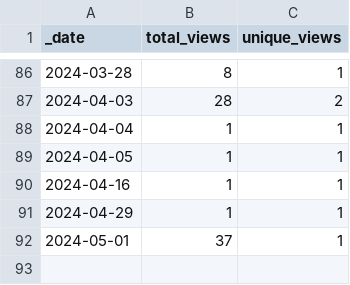
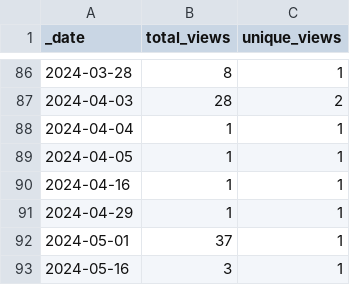
Before and after one commit to esa-cdab/cdab-service, a CSV file: traffic/views.csv, drawn as a sheet; only a part is shown, gaps mark what is left out.

```diff
--- a/traffic/views.csv
+++ b/traffic/views.csv
@@ -92 +92,2 @@ _date,total_views,unique_views
 2024-05-01,37,1
+2024-05-16,3,1
```
Also changed, not shown: traffic/clones.csv, 1 other file.
